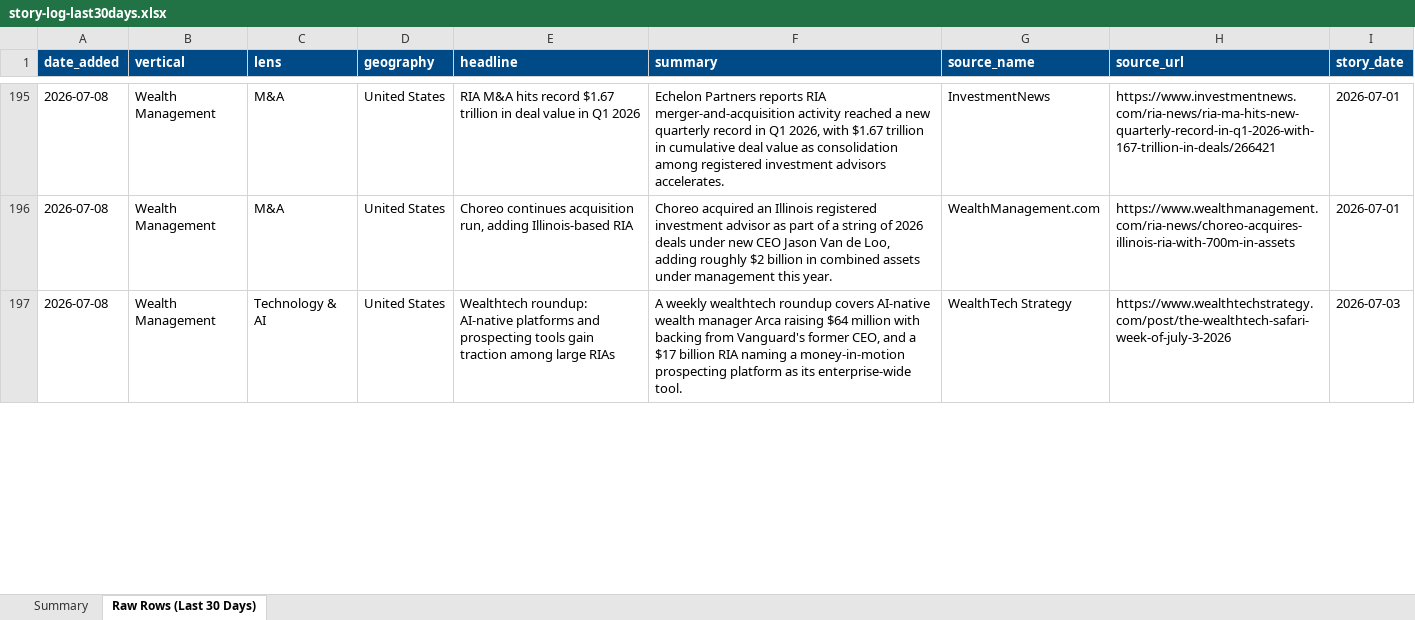
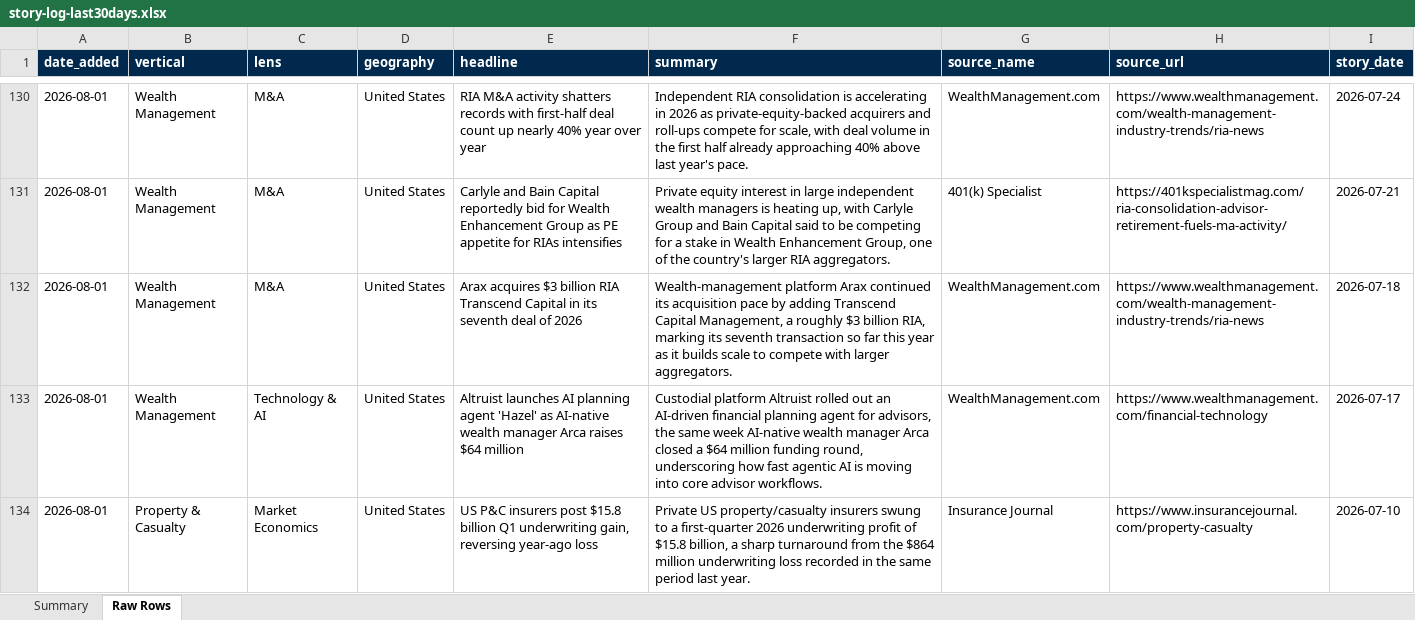
Before and after one commit to dsivakumar81/DailyIndustryBrief, an Excel workbook: cockpit-data/story-log-last30days.xlsx, sheet Raw Rows, drawn as a sheet; only a part is shown, gaps mark what is left out; values as stored, in another font and other column widths than the file's, no borders; addresses are those after the commit; the diff covers the shown part only; the diff names each change by its address in the sheet, - before the commit and + after, or states it on an @@ line.

```diff
--- a/cockpit-data/story-log-last30days.xlsx (sheet Raw Rows)
+++ b/cockpit-data/story-log-last30days.xlsx (sheet Raw Rows)
-sheet tab: Raw Rows (Last 30 Days)
+sheet tab: Raw Rows
-A1:I1 fill: #004B87
+A1:I1 fill: #00294D
-A130 (date_added): 2026-07-08
+A130 (date_added): 2026-08-01
-E130 (headline): RIA M&A hits record $1.67 trillion in deal value in Q1 2026
+E130 (headline): RIA M&A activity shatters records with first-half deal count up nearly 40% year over year
-F130 (summary): Echelon Partners reports RIA merger-and-acquisition activity reached a new quarterly record in Q1 2026, with $1.67 trillion in cumulative deal value as consolidation among registered investment advisors accelerates.
+F130 (summary): Independent RIA consolidation is accelerating in 2026 as private-equity-backed acquirers and roll-ups compete for scale, with deal volume in the first half already approaching 40% above last year's pace.
-G130 (source_name): InvestmentNews
+G130 (source_name): WealthManagement.com
-H130 (source_url): https://www.investmentnews.com/ria-news/ria-ma-hits-new-quarterly-record-in-q1-2026-with-167-trillion-in-deals/266421
+H130 (source_url): https://www.wealthmanagement.com/wealth-management-industry-trends/ria-news
-I130 (story_date): 2026-07-01
+I130 (story_date): 2026-07-24
+row 131: 2026-08-01 | Wealth Management | M&A | United States | Carlyle and Bain Capital reportedly bid for Wealth Enhancement Group as PE appetite for RIAs intensifies | Private equity interest in large independent wealth managers is heating up, with Carlyle Group and Bain Capital said to be competing for a stake in Wealth Enhancement Group, one of the country's larger RIA aggregators. | 401(k) Specialist | https://401kspecialistmag.com/ria-consolidation-advisor-retirement-fuels-ma-activity/ | 2026-07-21
-A132:A133 (date_added): 2026-07-08
+A132:A133 (date_added): 2026-08-01
-E132 (headline): Choreo continues acquisition run, adding Illinois-based RIA
+E132 (headline): Arax acquires $3 billion RIA Transcend Capital in its seventh deal of 2026
-F132 (summary): Choreo acquired an Illinois registered investment advisor as part of a string of 2026 deals under new CEO Jason Van de Loo, adding roughly $2 billion in combined assets under management this year.
+F132 (summary): Wealth-management platform Arax continued its acquisition pace by adding Transcend Capital Management, a roughly $3 billion RIA, marking its seventh transaction so far this year as it builds scale to compete with larger aggregators.
-H132 (source_url): https://www.wealthmanagement.com/ria-news/choreo-acquires-illinois-ria-with-700m-in-assets
+H132 (source_url): https://www.wealthmanagement.com/wealth-management-industry-trends/ria-news
-I132 (story_date): 2026-07-01
+I132 (story_date): 2026-07-18
-E133 (headline): Wealthtech roundup: AI-native platforms and prospecting tools gain traction among large RIAs
+E133 (headline): Altruist launches AI planning agent 'Hazel' as AI-native wealth manager Arca raises $64 million
-F133 (summary): A weekly wealthtech roundup covers AI-native wealth manager Arca raising $64 million with backing from Vanguard's former CEO, and a $17 billion RIA naming a money-in-motion prospecting platform as its enterprise-wide tool.
+F133 (summary): Custodial platform Altruist rolled out an AI-driven financial planning agent for advisors, the same week AI-native wealth manager Arca closed a $64 million funding round, underscoring how fast agentic AI is moving into core advisor workflows.
-G133 (source_name): WealthTech Strategy
+G133 (source_name): WealthManagement.com
-H133 (source_url): https://www.wealthtechstrategy.com/post/the-wealthtech-safari-week-of-july-3-2026
+H133 (source_url): https://www.wealthmanagement.com/financial-technology
-I133 (story_date): 2026-07-03
+I133 (story_date): 2026-07-17
+row 134: 2026-08-01 | Property & Casualty | Market Economics | United States | US P&C insurers post $15.8 billion Q1 underwriting gain, reversing year-ago loss | Private US property/casualty insurers swung to a first-quarter 2026 underwriting profit of $15.8 billion, a sharp turnaround from the $864 million underwriting loss recorded in the same period last year. | Insurance Journal | https://www.insurancejournal.com/property-casualty | 2026-07-10
```
Also changed, not shown: 39 added rows, 70 removed rows, 96 moved rows and 75 edited cells elsewhere in this sheet, sheet Summary, 4 other files.
